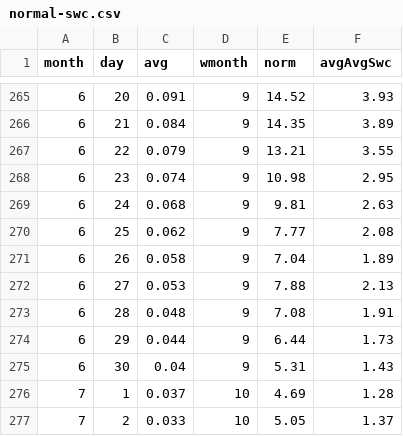
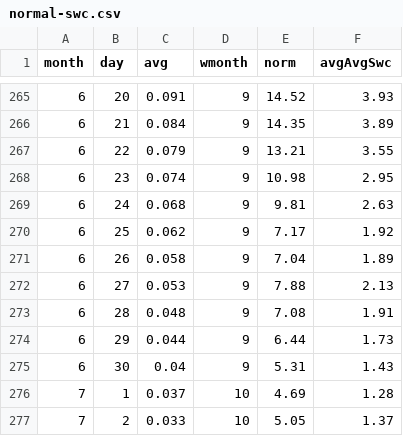
Before and after one commit to datadesk/california-drought-scrapers, a CSV file: snowpack/data/normals/normal-swc.csv, drawn as a sheet; only a part is shown, gaps mark what is left out.

```diff
--- a/snowpack/data/normals/normal-swc.csv
+++ b/snowpack/data/normals/normal-swc.csv
@@ -269,3 +269,3 @@ month,day,avg,wmonth,norm,avgAvgSwc
 6,24,0.068,9,9.81,2.63
-6,25,0.062,9,7.77,2.08
+6,25,0.062,9,7.17,1.92
 6,26,0.058,9,7.04,1.89
```
